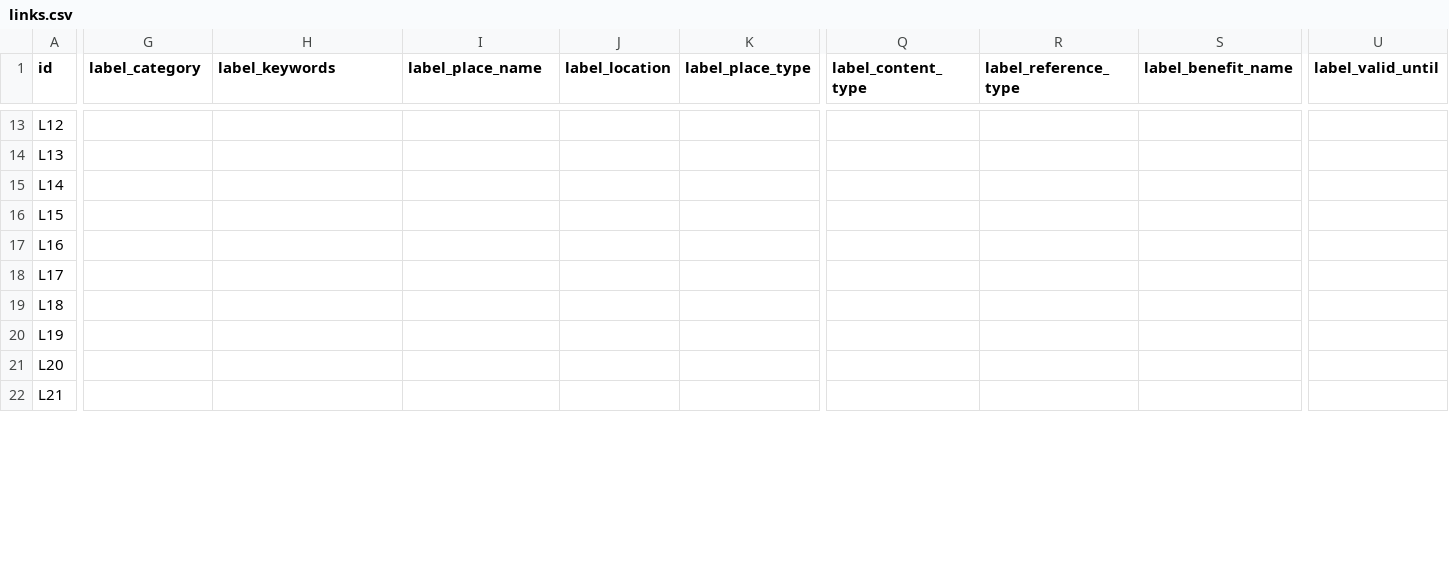
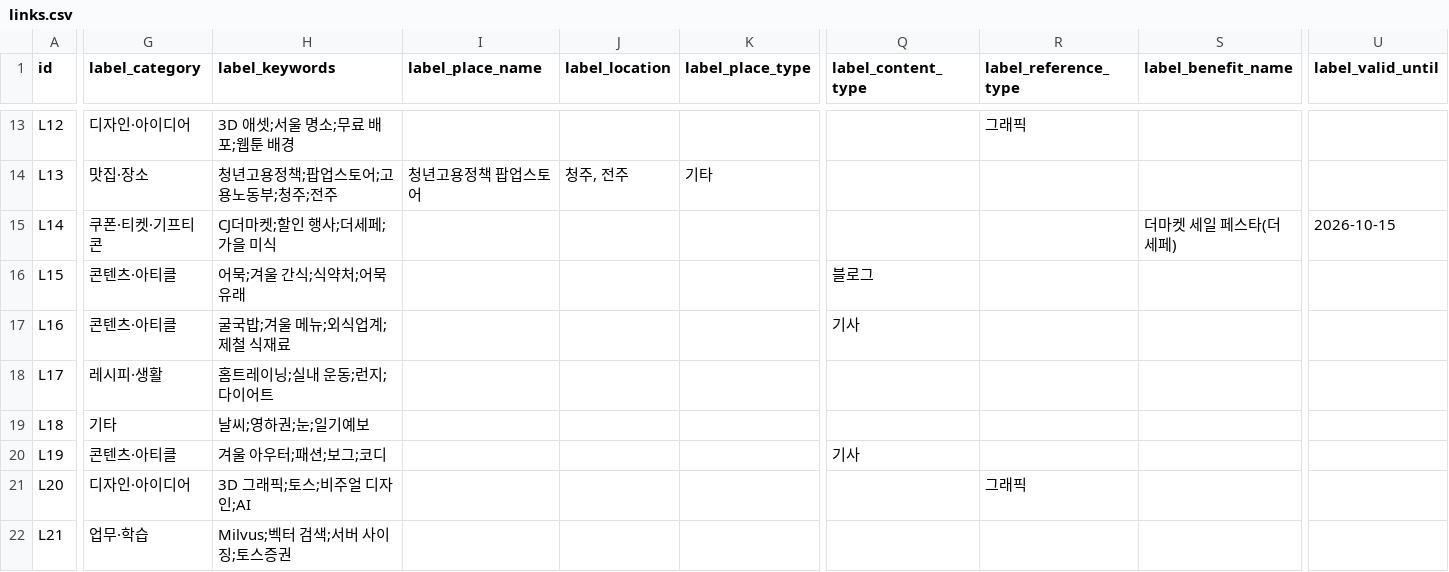
Before and after one commit to depromeet/19th-team1-server, a CSV file: docs/llm-evaluation/links.csv, drawn as a sheet; only a part is shown, gaps mark what is left out; the diff covers the shown part only; the diff names each change by its address in the sheet, - before the commit and + after, or states it on an @@ line.

```diff
--- a/docs/llm-evaluation/links.csv
+++ b/docs/llm-evaluation/links.csv
-G13 (label_category): (empty)
+G13 (label_category): 디자인·아이디어
-H13 (label_keywords): (empty)
+H13 (label_keywords): 3D 애셋;서울 명소;무료 배포;웹툰 배경
-R13 (label_reference_type): (empty)
+R13 (label_reference_type): 그래픽
-G14 (label_category): (empty)
+G14 (label_category): 맛집·장소
-H14 (label_keywords): (empty)
+H14 (label_keywords): 청년고용정책;팝업스토어;고용노동부;청주;전주
-I14 (label_place_name): (empty)
+I14 (label_place_name): 청년고용정책 팝업스토어
-J14 (label_location): (empty)
+J14 (label_location): 청주, 전주
-K14 (label_place_type): (empty)
+K14 (label_place_type): 기타
-G15 (label_category): (empty)
+G15 (label_category): 쿠폰·티켓·기프티콘
-H15 (label_keywords): (empty)
+H15 (label_keywords): CJ더마켓;할인 행사;더세페;가을 미식
-S15 (label_benefit_name): (empty)
+S15 (label_benefit_name): 더마켓 세일 페스타(더세페)
-U15 (label_valid_until): (empty)
+U15 (label_valid_until): 2026-10-15
-G16:G17 (label_category): (empty)
+G16:G17 (label_category): 콘텐츠·아티클
-H16 (label_keywords): (empty)
+H16 (label_keywords): 어묵;겨울 간식;식약처;어묵 유래
-Q16 (label_content_type): (empty)
+Q16 (label_content_type): 블로그
-H17 (label_keywords): (empty)
+H17 (label_keywords): 굴국밥;겨울 메뉴;외식업계;제철 식재료
-Q17 (label_content_type): (empty)
+Q17 (label_content_type): 기사
-G18 (label_category): (empty)
+G18 (label_category): 레시피·생활
-H18 (label_keywords): (empty)
+H18 (label_keywords): 홈트레이닝;실내 운동;런지;다이어트
-G19 (label_category): (empty)
+G19 (label_category): 기타
-H19 (label_keywords): (empty)
+H19 (label_keywords): 날씨;영하권;눈;일기예보
-G20 (label_category): (empty)
+G20 (label_category): 콘텐츠·아티클
-H20 (label_keywords): (empty)
+H20 (label_keywords): 겨울 아우터;패션;보그;코디
-Q20 (label_content_type): (empty)
+Q20 (label_content_type): 기사
-G21 (label_category): (empty)
+G21 (label_category): 디자인·아이디어
-H21 (label_keywords): (empty)
+H21 (label_keywords): 3D 그래픽;토스;비주얼 디자인;AI
-R21 (label_reference_type): (empty)
+R21 (label_reference_type): 그래픽
-G22 (label_category): (empty)
+G22 (label_category): 업무·학습
-H22 (label_keywords): (empty)
+H22 (label_keywords): Milvus;벡터 검색;서버 사이징;토스증권
```
Also changed, not shown: 138 edited cells elsewhere in this file, 5 other files.
